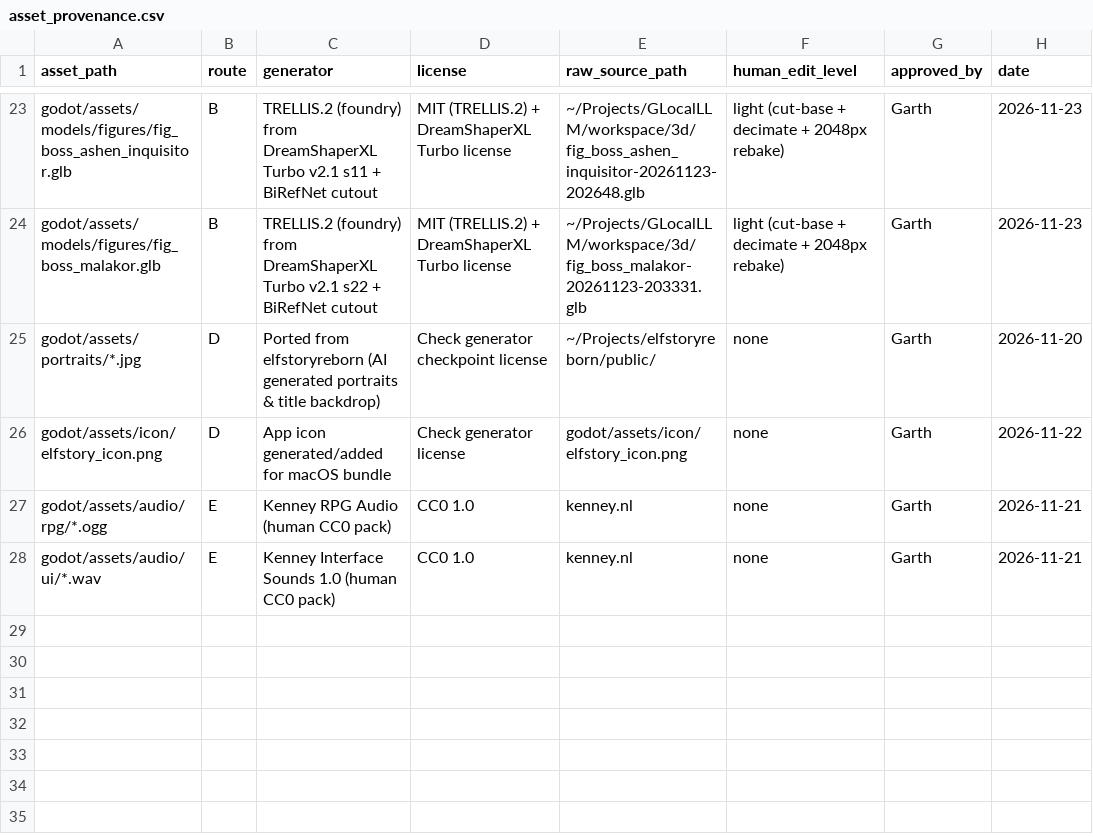
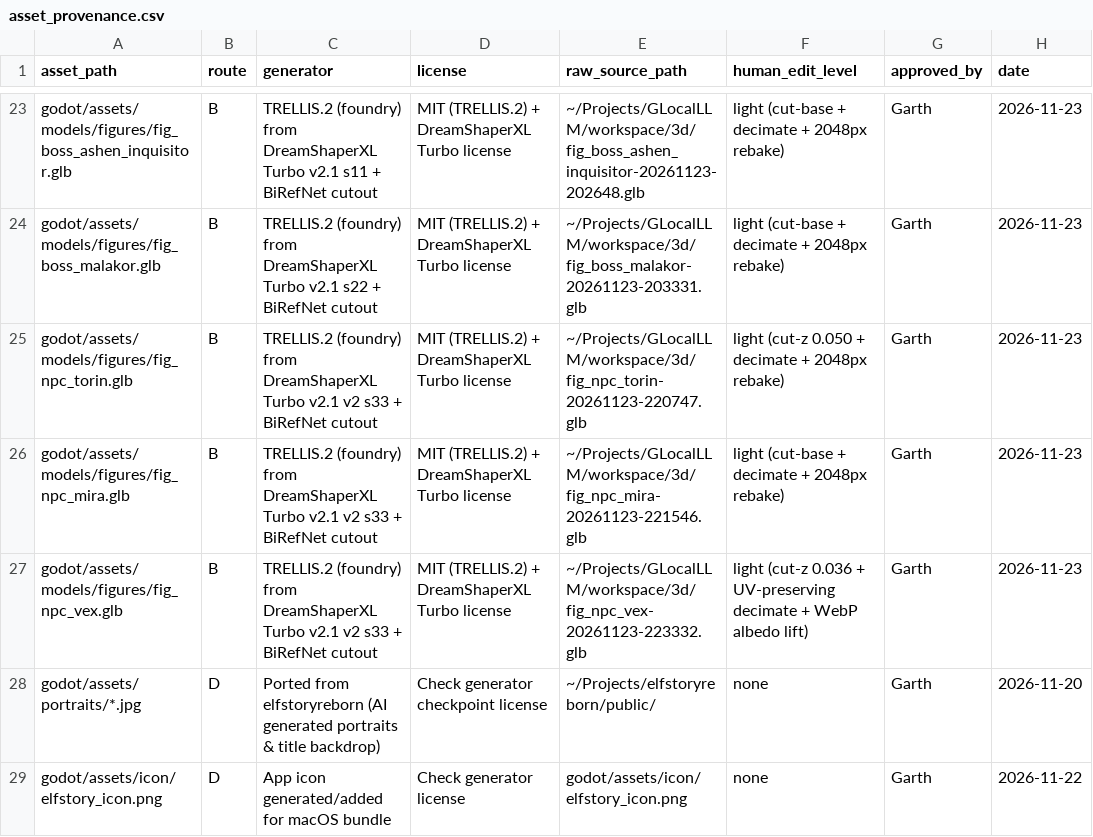
Before and after one commit to Garthnesss/Elfstory-godot, a CSV file: docs/asset_provenance.csv, drawn as a sheet; only a part is shown, gaps mark what is left out; the shorter side is filled out with more unchanged rows.

Commit message:
feat(npcs): ship Oakhaven core NPCs Torin, Mira, Vex (Vance held for v2 re-sculpt)

```diff
--- a/docs/asset_provenance.csv
+++ b/docs/asset_provenance.csv
@@ -24,2 +24,5 @@ godot/assets/models/figures/fig_boss_ashen_inquisitor.glb,B,TRELLIS.2 (foundry)
 godot/assets/models/figures/fig_boss_malakor.glb,B,TRELLIS.2 (foundry) from DreamShaperXL Turbo v2.1 s22 + BiRefNet cutout,MIT (TRELLIS.2) + DreamShaperXL Turbo license,~/Projects/GLocalLLM/workspace/3d/fig_boss_malakor-20261123-203331.glb,light (cut-base + decimate + 2048px rebake),Garth,2026-11-23
+godot/assets/models/figures/fig_npc_torin.glb,B,TRELLIS.2 (foundry) from DreamShaperXL Turbo v2.1 v2 s33 + BiRefNet cutout,MIT (TRELLIS.2) + DreamShaperXL Turbo license,~/Projects/GLocalLLM/workspace/3d/fig_npc_torin-20261123-220747.glb,light (cut-z 0.050 + decimate + 2048px rebake),Garth,2026-11-23
+godot/assets/models/figures/fig_npc_mira.glb,B,TRELLIS.2 (foundry) from DreamShaperXL Turbo v2.1 v2 s33 + BiRefNet cutout,MIT (TRELLIS.2) + DreamShaperXL Turbo license,~/Projects/GLocalLLM/workspace/3d/fig_npc_mira-20261123-221546.glb,light (cut-base + decimate + 2048px rebake),Garth,2026-11-23
+godot/assets/models/figures/fig_npc_vex.glb,B,TRELLIS.2 (foundry) from DreamShaperXL Turbo v2.1 v2 s33 + BiRefNet cutout,MIT (TRELLIS.2) + DreamShaperXL Turbo license,~/Projects/GLocalLLM/workspace/3d/fig_npc_vex-20261123-223332.glb,light (cut-z 0.036 + UV-preserving decimate + WebP albedo lift),Garth,2026-11-23
 godot/assets/portraits/*.jpg,D,Ported from elfstoryreborn (AI generated portraits & title backdrop),Check generator checkpoint license,~/Projects/elfstoryreborn/public/,none,Garth,2026-11-20
```
Also changed, not shown: 34 other files.
